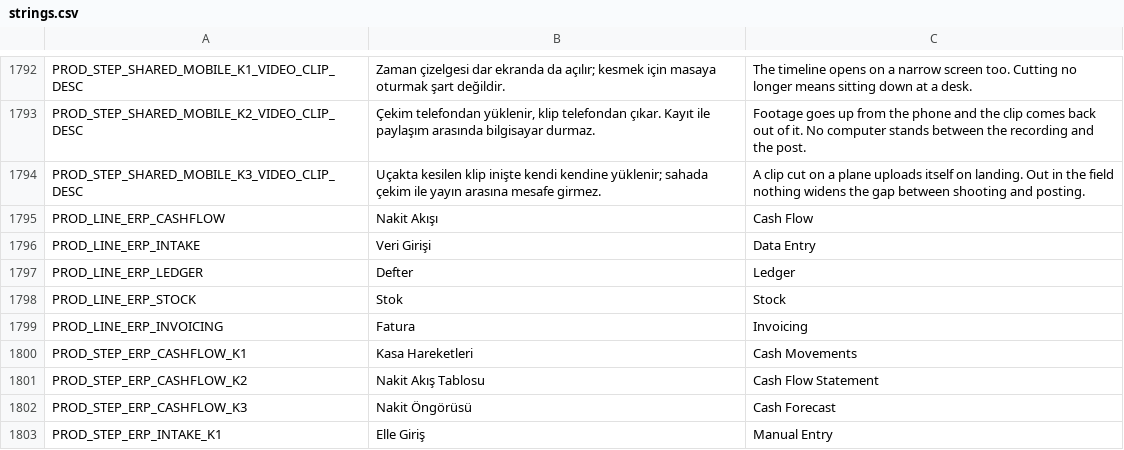
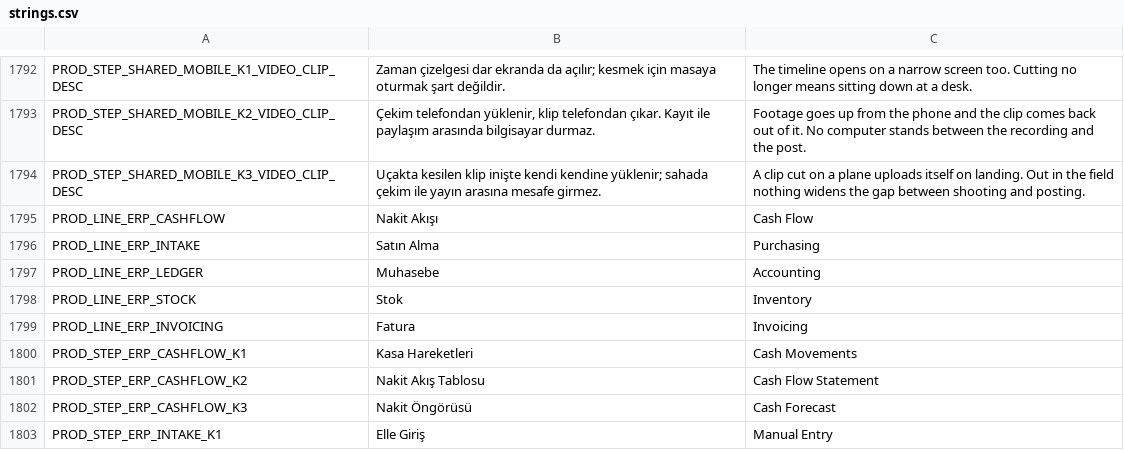
Before and after one commit to erdem1v/projectunicorn, a CSV file: project-unicorn/localization/strings.csv, drawn as a sheet; only a part is shown, gaps mark what is left out.

```diff
--- a/project-unicorn/localization/strings.csv
+++ b/project-unicorn/localization/strings.csv
@@ -1903,5 +1903,5 @@ PROD_STEP_SHARED_MOBILE_K3_VIDEO_CLIP_DESC,Uçakta kesilen klip inişte kendi ke
 PROD_LINE_ERP_CASHFLOW,Nakit Akışı,Cash Flow
-PROD_LINE_ERP_INTAKE,Veri Girişi,Data Entry
-PROD_LINE_ERP_LEDGER,Defter,Ledger
-PROD_LINE_ERP_STOCK,Stok,Stock
+PROD_LINE_ERP_INTAKE,Satın Alma,Purchasing
+PROD_LINE_ERP_LEDGER,Muhasebe,Accounting
+PROD_LINE_ERP_STOCK,Stok,Inventory
 PROD_LINE_ERP_INVOICING,Fatura,Invoicing
```
Also changed, not shown: 2 other files.
